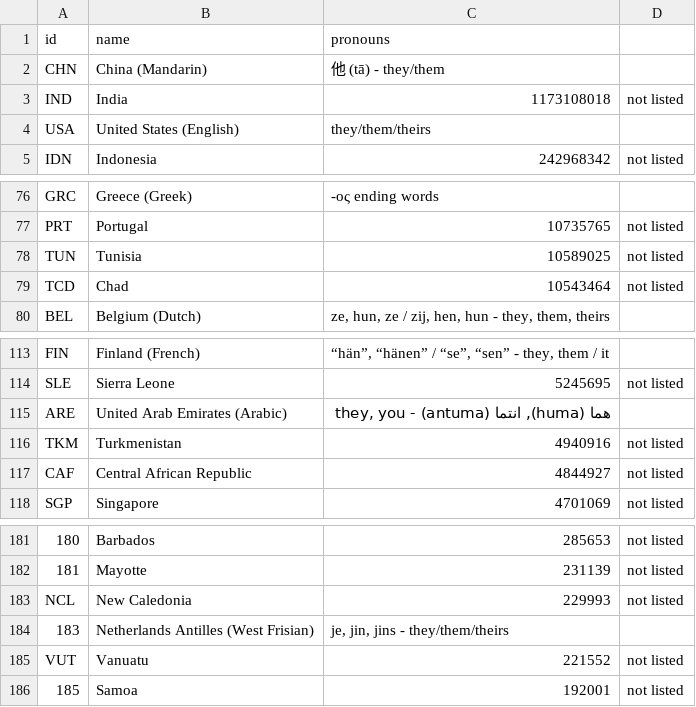
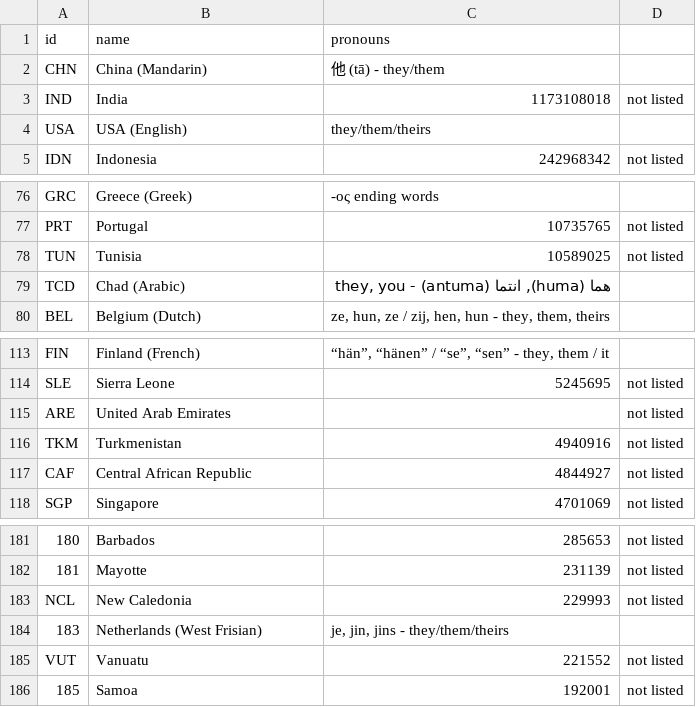
Before and after one commit to nddesh/nddesh.github.com, a TSV file: 4/world_population1.tsv, drawn as a sheet; only a part is shown, gaps mark what is left out; the diff names each change by its address in the sheet, - before the commit and + after, or states it on an @@ line.

Commit message:
Add files via upload
pronoun changes

```diff
--- a/4/world_population1.tsv
+++ b/4/world_population1.tsv
-B4 (name): United States (English)
+B4 (name): USA (English)
-B79 (name): Chad
+B79 (name): Chad (Arabic)
-C79 (pronouns): 10543464
+C79 (pronouns): هما (huma), انتما (antuma) - they, you
-D79: not listed
+D79: (empty)
-B115 (name): United Arab Emirates (Arabic)
+B115 (name): United Arab Emirates
-C115 (pronouns): هما (huma), انتما (antuma) - they, you
+C115 (pronouns): (empty)
-D115: (empty)
+D115: not listed
-B184 (name): Netherlands Antilles (West Frisian)
+B184 (name): Netherlands (West Frisian)
```
Also changed, not shown: 1 other file.
